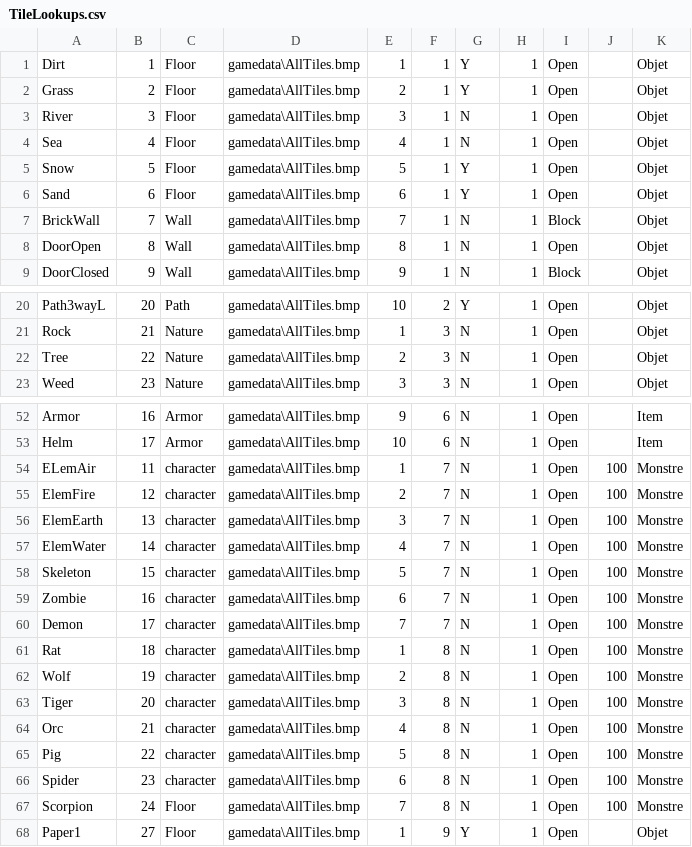
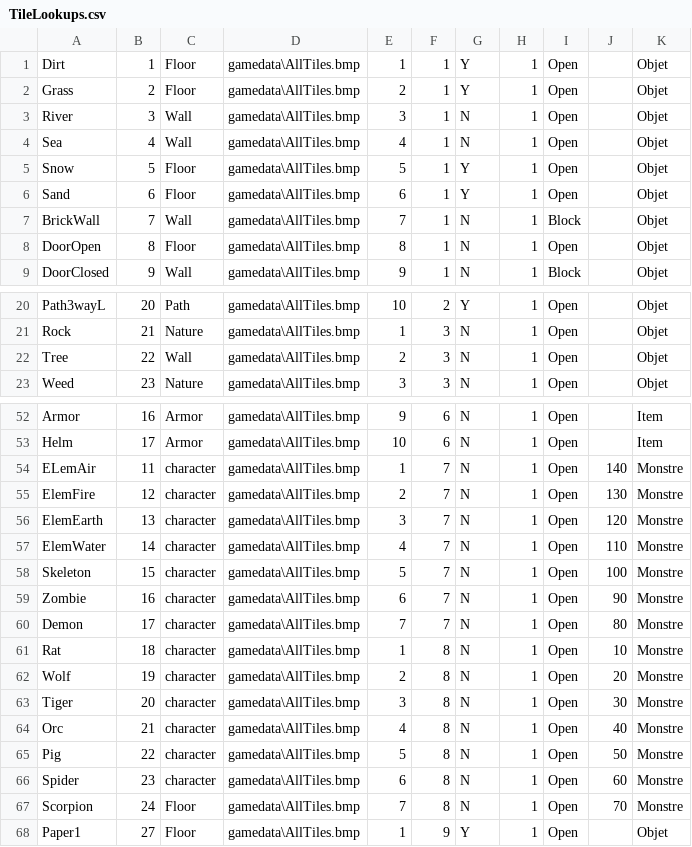
Before and after one commit to MLemonde/HugoWorld1, a CSV file: Tp3/CrusaderStarterKitSolutionHugoV21/GameData/TileLookups.csv, drawn as a sheet; only a part is shown, gaps mark what is left out.

```diff
--- a/Tp3/CrusaderStarterKitSolutionHugoV21/GameData/TileLookups.csv
+++ b/Tp3/CrusaderStarterKitSolutionHugoV21/GameData/TileLookups.csv
@@ -2,4 +2,4 @@ Dirt,1,Floor,gamedata\AllTiles.bmp,1,1,Y,1,Open,,Objet
 Grass,2,Floor,gamedata\AllTiles.bmp,2,1,Y,1,Open,,Objet
-River,3,Floor,gamedata\AllTiles.bmp,3,1,N,1,Open,,Objet
-Sea,4,Floor,gamedata\AllTiles.bmp,4,1,N,1,Open,,Objet
+River,3,Wall,gamedata\AllTiles.bmp,3,1,N,1,Open,,Objet
+Sea,4,Wall,gamedata\AllTiles.bmp,4,1,N,1,Open,,Objet
 Snow,5,Floor,gamedata\AllTiles.bmp,5,1,Y,1,Open,,Objet
@@ -7,3 +7,3 @@ Sand,6,Floor,gamedata\AllTiles.bmp,6,1,Y,1,Open,,Objet
 BrickWall,7,Wall,gamedata\AllTiles.bmp,7,1,N,1,Block,,Objet
-DoorOpen,8,Wall,gamedata\AllTiles.bmp,8,1,N,1,Open,,Objet
+DoorOpen,8,Floor,gamedata\AllTiles.bmp,8,1,N,1,Open,,Objet
 DoorClosed,9,Wall,gamedata\AllTiles.bmp,9,1,N,1,Block,,Objet
@@ -21,3 +21,3 @@ Path3wayL,20,Path,gamedata\AllTiles.bmp,10,2,Y,1,Open,,Objet
 Rock,21,Nature,gamedata\AllTiles.bmp,1,3,N,1,Open,,Objet
-Tree,22,Nature,gamedata\AllTiles.bmp,2,3,N,1,Open,,Objet
+Tree,22,Wall,gamedata\AllTiles.bmp,2,3,N,1,Open,,Objet
 Weed,23,Nature,gamedata\AllTiles.bmp,3,3,N,1,Open,,Objet
@@ -53,16 +53,16 @@ Armor,16,Armor,gamedata\AllTiles.bmp,9,6,N,1,Open,,Item
 Helm,17,Armor,gamedata\AllTiles.bmp,10,6,N,1,Open,,Item
-ELemAir,11,character,gamedata\AllTiles.bmp,1,7,N,1,Open,100,Monstre
-ElemFire,12,character,gamedata\AllTiles.bmp,2,7,N,1,Open,100,Monstre
-ElemEarth,13,character,gamedata\AllTiles.bmp,3,7,N,1,Open,100,Monstre
-ElemWater,14,character,gamedata\AllTiles.bmp,4,7,N,1,Open,100,Monstre
+ELemAir,11,character,gamedata\AllTiles.bmp,1,7,N,1,Open,140,Monstre
+ElemFire,12,character,gamedata\AllTiles.bmp,2,7,N,1,Open,130,Monstre
+ElemEarth,13,character,gamedata\AllTiles.bmp,3,7,N,1,Open,120,Monstre
+ElemWater,14,character,gamedata\AllTiles.bmp,4,7,N,1,Open,110,Monstre
 Skeleton,15,character,gamedata\AllTiles.bmp,5,7,N,1,Open,100,Monstre
-Zombie,16,character,gamedata\AllTiles.bmp,6,7,N,1,Open,100,Monstre
-Demon,17,character,gamedata\AllTiles.bmp,7,7,N,1,Open,100,Monstre
-Rat,18,character,gamedata\AllTiles.bmp,1,8,N,1,Open,100,Monstre
-Wolf,19,character,gamedata\AllTiles.bmp,2,8,N,1,Open,100,Monstre
-Tiger,20,character,gamedata\AllTiles.bmp,3,8,N,1,Open,100,Monstre
-Orc,21,character,gamedata\AllTiles.bmp,4,8,N,1,Open,100,Monstre
-Pig,22,character,gamedata\AllTiles.bmp,5,8,N,1,Open,100,Monstre
-Spider,23,character,gamedata\AllTiles.bmp,6,8,N,1,Open,100,Monstre
-Scorpion,24,Floor,gamedata\AllTiles.bmp,7,8,N,1,Open,100,Monstre
+Zombie,16,character,gamedata\AllTiles.bmp,6,7,N,1,Open,90,Monstre
+Demon,17,character,gamedata\AllTiles.bmp,7,7,N,1,Open,80,Monstre
+Rat,18,character,gamedata\AllTiles.bmp,1,8,N,1,Open,10,Monstre
+Wolf,19,character,gamedata\AllTiles.bmp,2,8,N,1,Open,20,Monstre
+Tiger,20,character,gamedata\AllTiles.bmp,3,8,N,1,Open,30,Monstre
+Orc,21,character,gamedata\AllTiles.bmp,4,8,N,1,Open,40,Monstre
+Pig,22,character,gamedata\AllTiles.bmp,5,8,N,1,Open,50,Monstre
+Spider,23,character,gamedata\AllTiles.bmp,6,8,N,1,Open,60,Monstre
+Scorpion,24,Floor,gamedata\AllTiles.bmp,7,8,N,1,Open,70,Monstre
 Paper1,27,Floor,gamedata\AllTiles.bmp,1,9,Y,1,Open,,Objet
```
Also changed, not shown: 23 other files.
